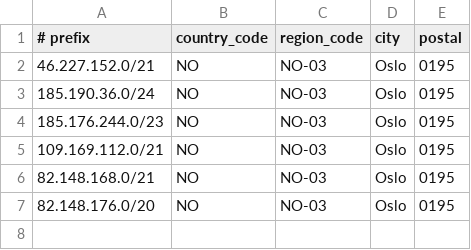
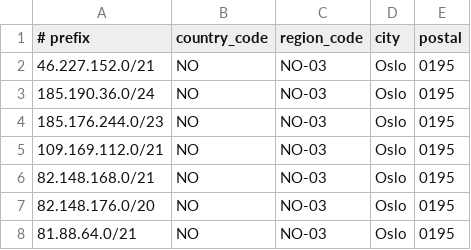
Before and after one commit to obosopennet/geofeed, a CSV file: obos_opennet_geofeed.csv, drawn as a sheet.

Commit message:
Update obos_opennet_geofeed.csv - Added new prefix
Added 81.88.64.0/21

```diff
--- a/obos_opennet_geofeed.csv
+++ b/obos_opennet_geofeed.csv
@@ -7 +7,2 @@
 82.148.176.0/20,NO,NO-03,Oslo,0195
+81.88.64.0/21,NO,NO-03,Oslo,0195
```
